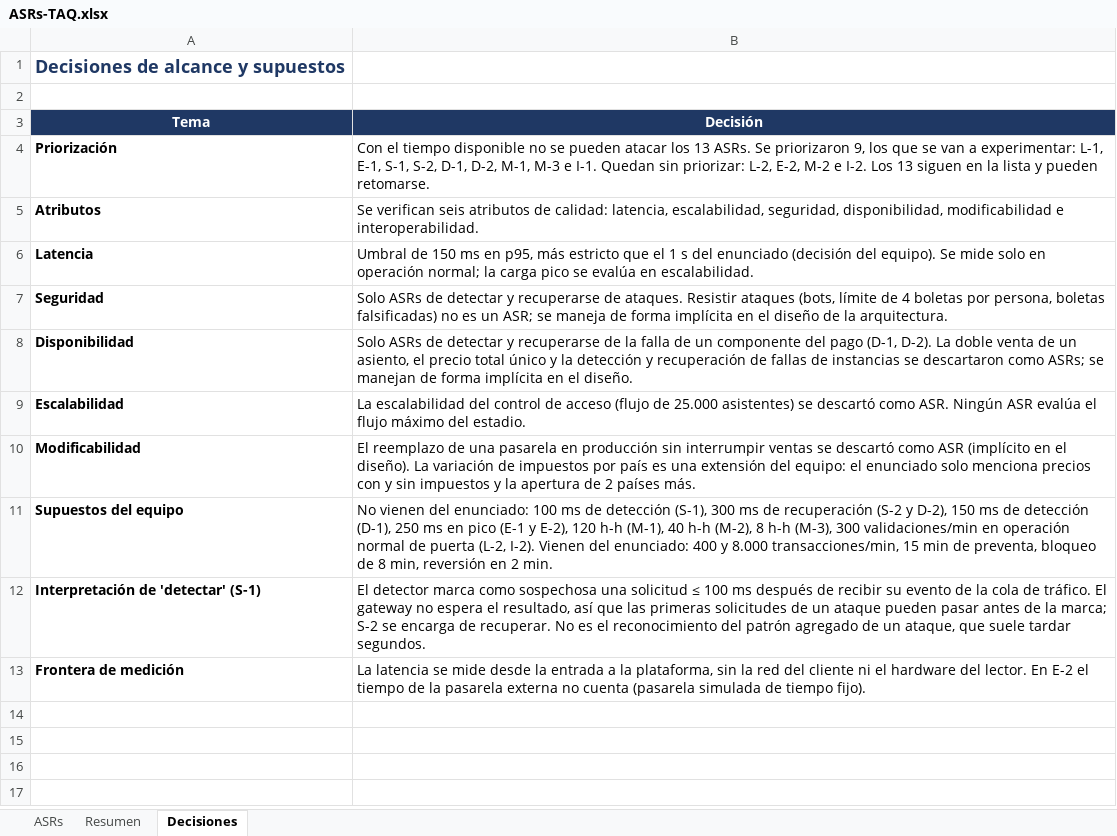
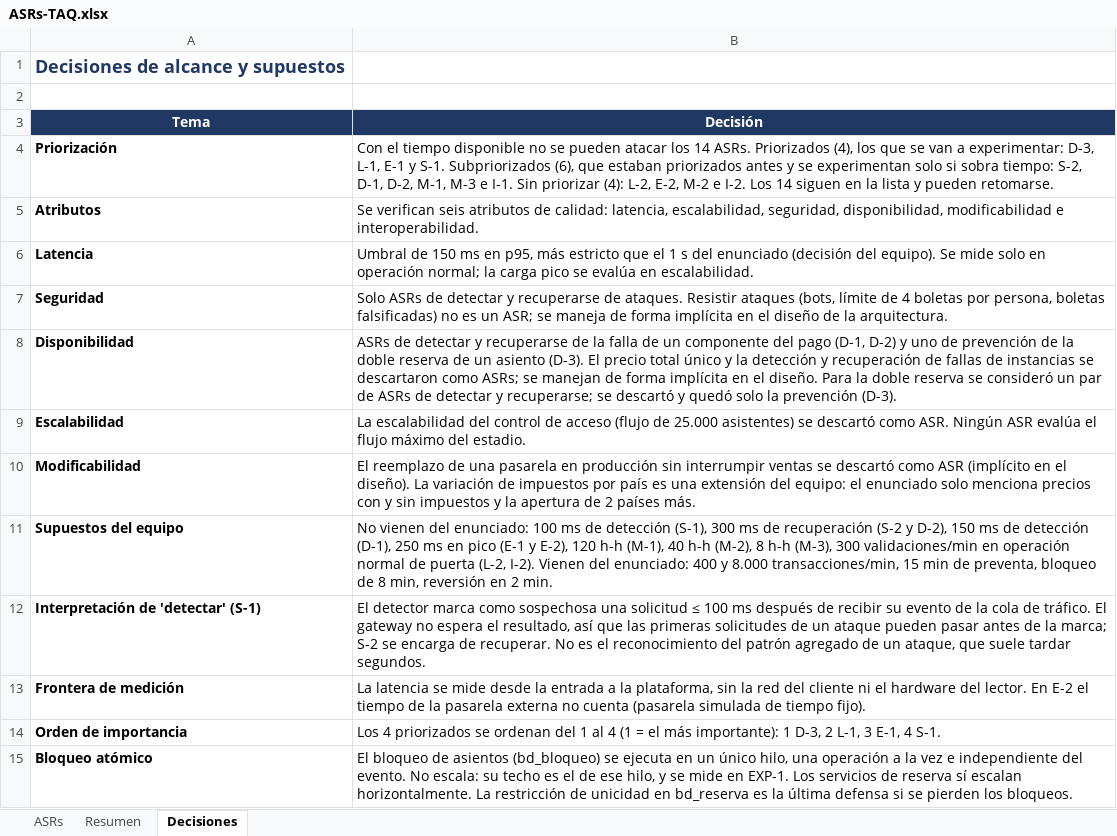
Before and after one commit to juliancho147/Arch_soft_proyecto_final, an Excel workbook: ASRs-TAQ.xlsx, sheet Decisiones, drawn as a sheet; values as stored, in another font and other column widths than the file's, no borders; the diff names each change by its address in the sheet, - before the commit and + after, or states it on an @@ line.

```diff
--- a/ASRs-TAQ.xlsx (sheet Decisiones)
+++ b/ASRs-TAQ.xlsx (sheet Decisiones)
-B4 (Decisión): …atacar los 13 ASRs. Se priorizaron 9, los que se van a experimentar: L-1, E-1, S-1, S-2, D-1, D-2, M-1, M-3 e I-1. Quedan sin priorizar: L-2, E-2, M-2 e I-2. Los 13 siguen en…
+B4 (Decisión): …atacar los 14 ASRs. Priorizados (4), los que se van a experimentar: D-3, L-1, E-1 y S-1. Subpriorizados (6), que estaban priorizados antes y se experimentan solo si sobra tiempo: S-2, D-1, D-2, M-1, M-3 e I-1. Sin priorizar (4): L-2, E-2, M-2 e I-2. Los 14 siguen en…
-B8 (Decisión): Solo ASRs de detectar y recuperarse de la falla de un componente del pago (D-1, D-2). La doble venta de un asiento, el precio total único y la detección y recuperación de fallas de instancias se descartaron como ASRs; se manejan de forma implícita en el diseño.
+B8 (Decisión): ASRs de detectar y recuperarse de la falla de un componente del pago (D-1, D-2) y uno de prevención de la doble reserva de un asiento (D-3). El precio total único y la detección y recuperación de fallas de instancias se descartaron como ASRs; se manejan de forma implícita en el diseño. Para la doble reserva se consideró un par de ASRs de detectar y recuperarse; se descartó y quedó solo la prevención (D-3).
+row 14: Orden de importancia | Los 4 priorizados se ordenan del 1 al 4 (1 = el más importante): 1 D-3, 2 L-1, 3 E-1, 4 S-1.
+row 15: Bloqueo atómico | El bloqueo de asientos (bd_bloqueo) se ejecuta en un único hilo, una operación a la vez e independiente del evento. No escala: su techo es el de ese hilo, y se mide en EXP-1. Los servicios de reserva sí escalan horizontalmente. La restricción de unicidad en bd_reserva es la última defensa si se pierden los bloqueos.
```
Also changed, not shown: sheet Resumen, sheet ASRs, 13 other files.
